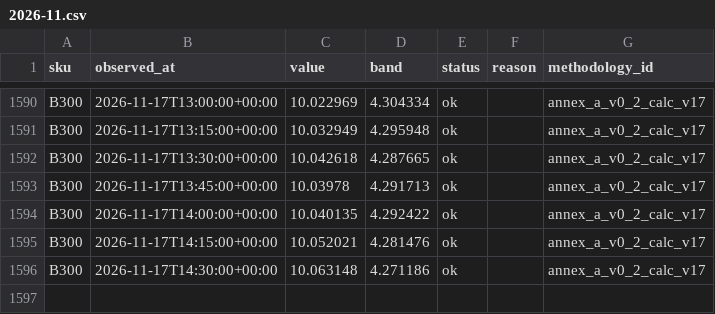
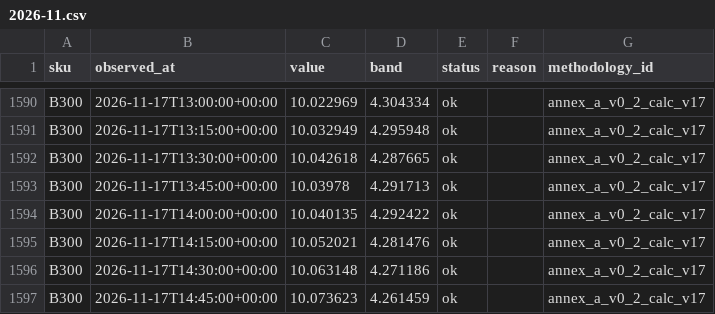
Before and after one commit to asuthosh100/gpu-price-terminal, a CSV file: history/B300/2026-11.csv, drawn as a sheet; only a part is shown, gaps mark what is left out.

```diff
--- a/history/B300/2026-11.csv
+++ b/history/B300/2026-11.csv
@@ -1596 +1596,2 @@ B300,2026-11-17T14:15:00+00:00,10.052021,4.281476,ok,,annex_a_v0_2_calc_v17
 B300,2026-11-17T14:30:00+00:00,10.063148,4.271186,ok,,annex_a_v0_2_calc_v17
+B300,2026-11-17T14:45:00+00:00,10.073623,4.261459,ok,,annex_a_v0_2_calc_v17
```
Also changed, not shown: history/B200/2026-11.csv.
